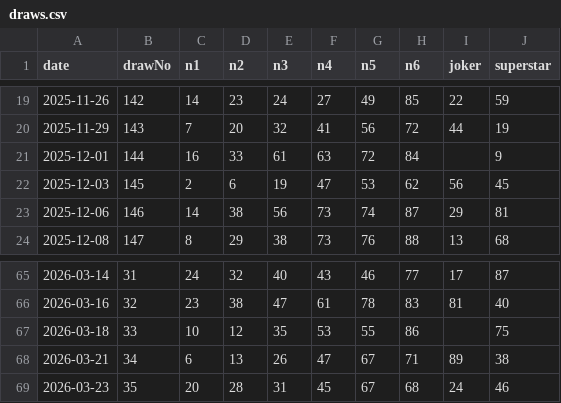
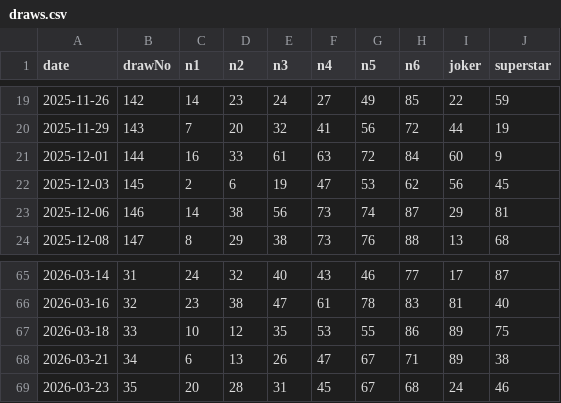
Before and after one commit to smlcode-tech/feel-lucky, a CSV file: data/draws.csv, drawn as a sheet; only a part is shown, gaps mark what is left out.

```diff
--- a/data/draws.csv
+++ b/data/draws.csv
@@ -20,3 +20,3 @@ date,drawNo,n1,n2,n3,n4,n5,n6,joker,superstar
 2025-11-29,143,7,20,32,41,56,72,44,19
-2025-12-01,144,16,33,61,63,72,84,,9
+2025-12-01,144,16,33,61,63,72,84,60,9
 2025-12-03,145,2,6,19,47,53,62,56,45
@@ -66,3 +66,3 @@ date,drawNo,n1,n2,n3,n4,n5,n6,joker,superstar
 2026-03-16,32,23,38,47,61,78,83,81,40
-2026-03-18,33,10,12,35,53,55,86,,75
+2026-03-18,33,10,12,35,53,55,86,89,75
 2026-03-21,34,6,13,26,47,67,71,89,38
```
Also changed, not shown: 2 other files.
